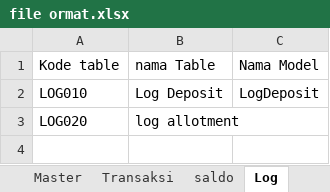
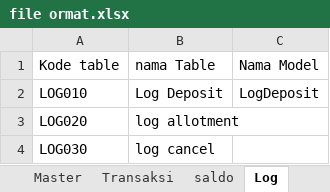
Before and after one commit to loztzero/hotelloca, an Excel workbook: document/file ormat.xlsx, sheet Log, drawn as a sheet; values as stored, in another font and other column widths than the file's, no borders; the diff names each change by its address in the sheet, - before the commit and + after, or states it on an @@ line.

```diff
--- a/document/file ormat.xlsx (sheet Log)
+++ b/document/file ormat.xlsx (sheet Log)
+row 4: LOG030 | log cancel
```
Also changed, not shown: document/spec.xlsx, 3 other files.
